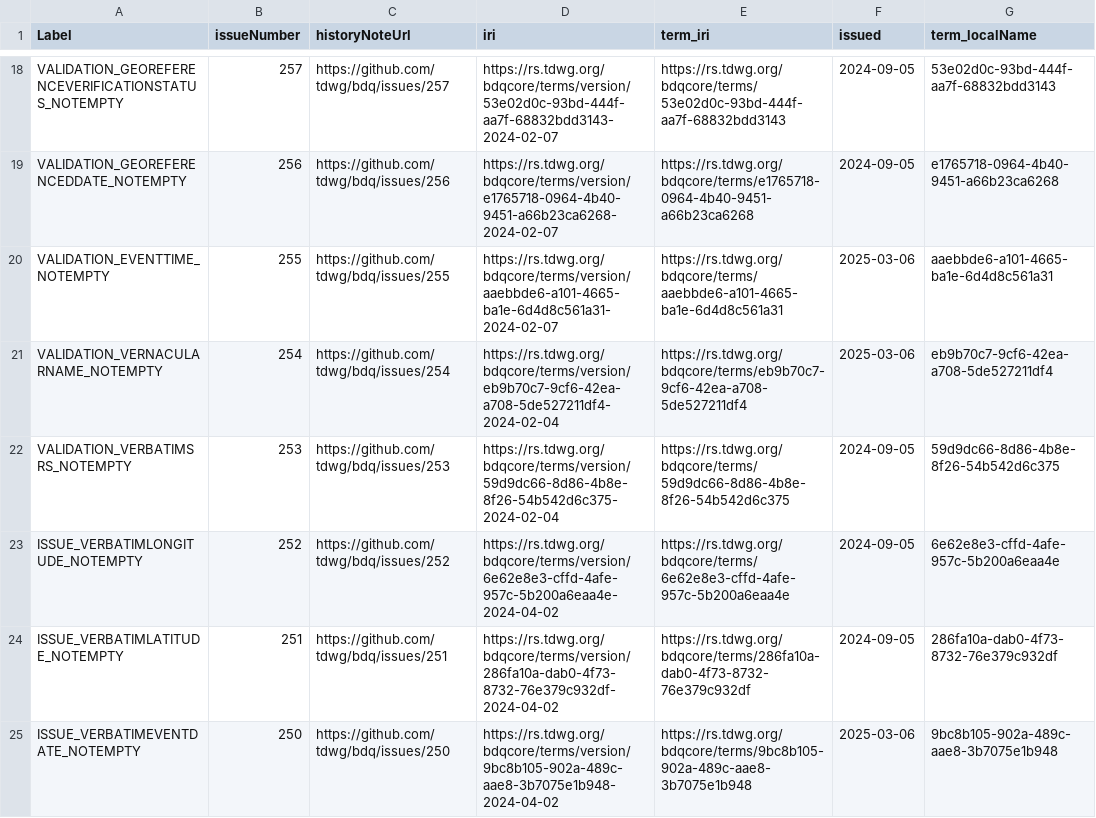
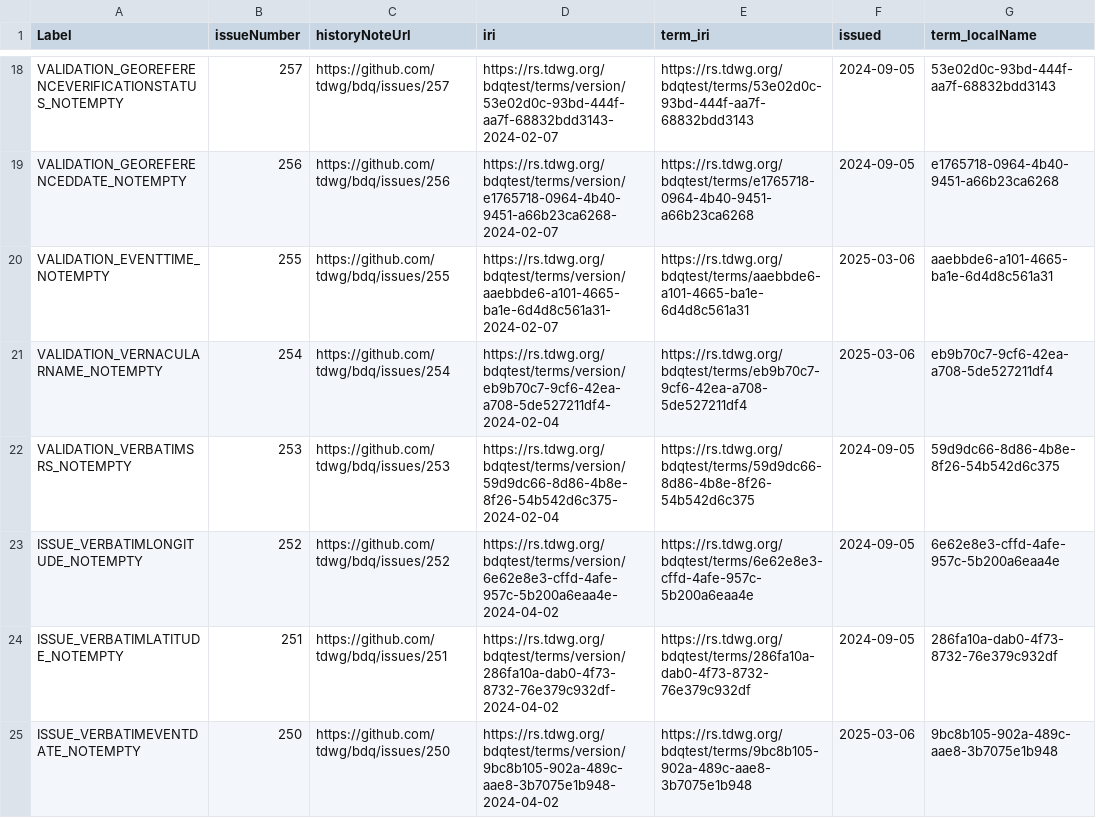
Before and after one commit to tdwg/bdq, a CSV file: tg2/supplementary/TG2_supplementary_tests.csv, drawn as a sheet; only a part is shown, gaps mark what is left out; the diff covers the shown part only; the diff names each change by its address in the sheet, - before the commit and + after, or states it on an @@ line.

Commit message:
Updates to bdqtest: and BDQ standard outside the _review path.

```diff
--- a/tg2/supplementary/TG2_supplementary_tests.csv
+++ b/tg2/supplementary/TG2_supplementary_tests.csv
-D18 (iri): https://rs.tdwg.org/bdqcore/terms/version/53e02d0c-93bd-444f-aa7f-68832bdd3143-2024-02-07
+D18 (iri): https://rs.tdwg.org/bdqtest/terms/version/53e02d0c-93bd-444f-aa7f-68832bdd3143-2024-02-07
-E18 (term_iri): https://rs.tdwg.org/bdqcore/terms/53e02d0c-93bd-444f-aa7f-68832bdd3143
+E18 (term_iri): https://rs.tdwg.org/bdqtest/terms/53e02d0c-93bd-444f-aa7f-68832bdd3143
-D19 (iri): https://rs.tdwg.org/bdqcore/terms/version/e1765718-0964-4b40-9451-a66b23ca6268-2024-02-07
+D19 (iri): https://rs.tdwg.org/bdqtest/terms/version/e1765718-0964-4b40-9451-a66b23ca6268-2024-02-07
-E19 (term_iri): https://rs.tdwg.org/bdqcore/terms/e1765718-0964-4b40-9451-a66b23ca6268
+E19 (term_iri): https://rs.tdwg.org/bdqtest/terms/e1765718-0964-4b40-9451-a66b23ca6268
-D20 (iri): https://rs.tdwg.org/bdqcore/terms/version/aaebbde6-a101-4665-ba1e-6d4d8c561a31-2024-02-07
+D20 (iri): https://rs.tdwg.org/bdqtest/terms/version/aaebbde6-a101-4665-ba1e-6d4d8c561a31-2024-02-07
-E20 (term_iri): https://rs.tdwg.org/bdqcore/terms/aaebbde6-a101-4665-ba1e-6d4d8c561a31
+E20 (term_iri): https://rs.tdwg.org/bdqtest/terms/aaebbde6-a101-4665-ba1e-6d4d8c561a31
-D21 (iri): https://rs.tdwg.org/bdqcore/terms/version/eb9b70c7-9cf6-42ea-a708-5de527211df4-2024-02-04
+D21 (iri): https://rs.tdwg.org/bdqtest/terms/version/eb9b70c7-9cf6-42ea-a708-5de527211df4-2024-02-04
-E21 (term_iri): https://rs.tdwg.org/bdqcore/terms/eb9b70c7-9cf6-42ea-a708-5de527211df4
+E21 (term_iri): https://rs.tdwg.org/bdqtest/terms/eb9b70c7-9cf6-42ea-a708-5de527211df4
-D22 (iri): https://rs.tdwg.org/bdqcore/terms/version/59d9dc66-8d86-4b8e-8f26-54b542d6c375-2024-02-04
+D22 (iri): https://rs.tdwg.org/bdqtest/terms/version/59d9dc66-8d86-4b8e-8f26-54b542d6c375-2024-02-04
-E22 (term_iri): https://rs.tdwg.org/bdqcore/terms/59d9dc66-8d86-4b8e-8f26-54b542d6c375
+E22 (term_iri): https://rs.tdwg.org/bdqtest/terms/59d9dc66-8d86-4b8e-8f26-54b542d6c375
-D23 (iri): https://rs.tdwg.org/bdqcore/terms/version/6e62e8e3-cffd-4afe-957c-5b200a6eaa4e-2024-04-02
+D23 (iri): https://rs.tdwg.org/bdqtest/terms/version/6e62e8e3-cffd-4afe-957c-5b200a6eaa4e-2024-04-02
-E23 (term_iri): https://rs.tdwg.org/bdqcore/terms/6e62e8e3-cffd-4afe-957c-5b200a6eaa4e
+E23 (term_iri): https://rs.tdwg.org/bdqtest/terms/6e62e8e3-cffd-4afe-957c-5b200a6eaa4e
-D24 (iri): https://rs.tdwg.org/bdqcore/terms/version/286fa10a-dab0-4f73-8732-76e379c932df-2024-04-02
+D24 (iri): https://rs.tdwg.org/bdqtest/terms/version/286fa10a-dab0-4f73-8732-76e379c932df-2024-04-02
-E24 (term_iri): https://rs.tdwg.org/bdqcore/terms/286fa10a-dab0-4f73-8732-76e379c932df
+E24 (term_iri): https://rs.tdwg.org/bdqtest/terms/286fa10a-dab0-4f73-8732-76e379c932df
-D25 (iri): https://rs.tdwg.org/bdqcore/terms/version/9bc8b105-902a-489c-aae8-3b7075e1b948-2024-04-02
+D25 (iri): https://rs.tdwg.org/bdqtest/terms/version/9bc8b105-902a-489c-aae8-3b7075e1b948-2024-04-02
-E25 (term_iri): https://rs.tdwg.org/bdqcore/terms/9bc8b105-902a-489c-aae8-3b7075e1b948
+E25 (term_iri): https://rs.tdwg.org/bdqtest/terms/9bc8b105-902a-489c-aae8-3b7075e1b948
```
Also changed, not shown: 116 edited cells elsewhere in this file, 8 other files.
